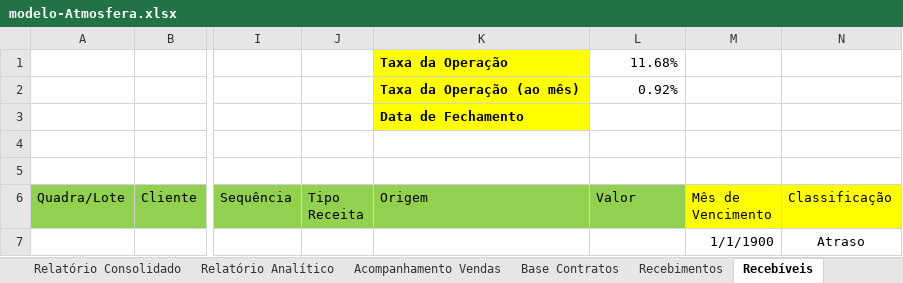
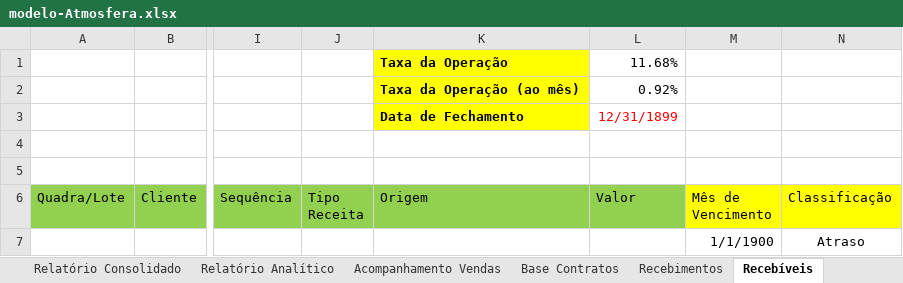
Before and after one commit to Lucasprado1/projeto-travessia, an Excel workbook: sources/modelo-Atmosfera.xlsx, sheet Recebíveis, drawn as a sheet; only a part is shown, gaps mark what is left out; values as stored, in another font and other column widths than the file's, no borders; the diff names each change by its address in the sheet, - before the commit and + after, or states it on an @@ line.

```diff
--- a/sources/modelo-Atmosfera.xlsx (sheet Recebíveis)
+++ b/sources/modelo-Atmosfera.xlsx (sheet Recebíveis)
-L3 (Valor): (empty)
+L3 (Valor): 12/31/1899
```
Also changed, not shown: sources/ModeloNEOEdited.xlsx, sources/modelo-Ibira.xlsx, 10 other files.
